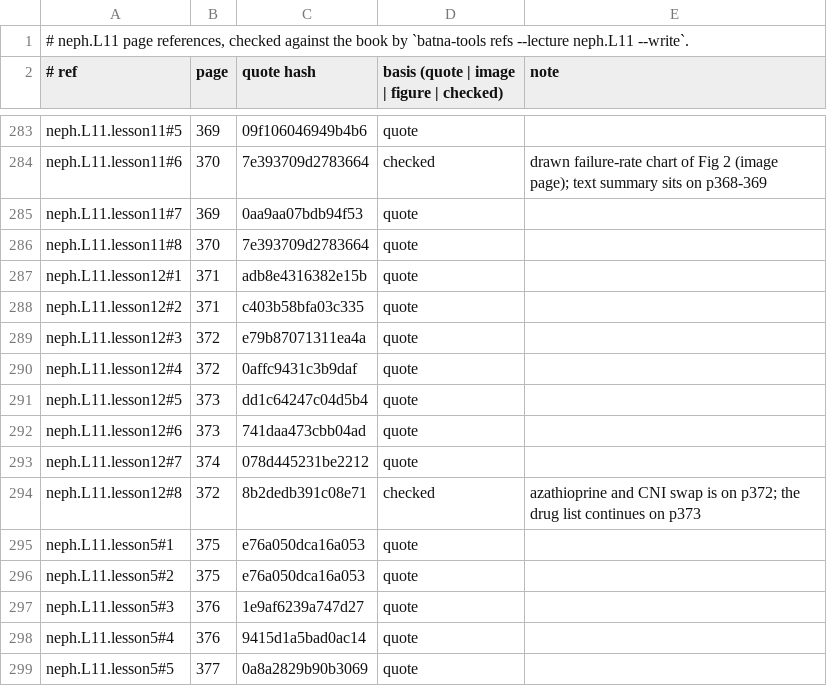
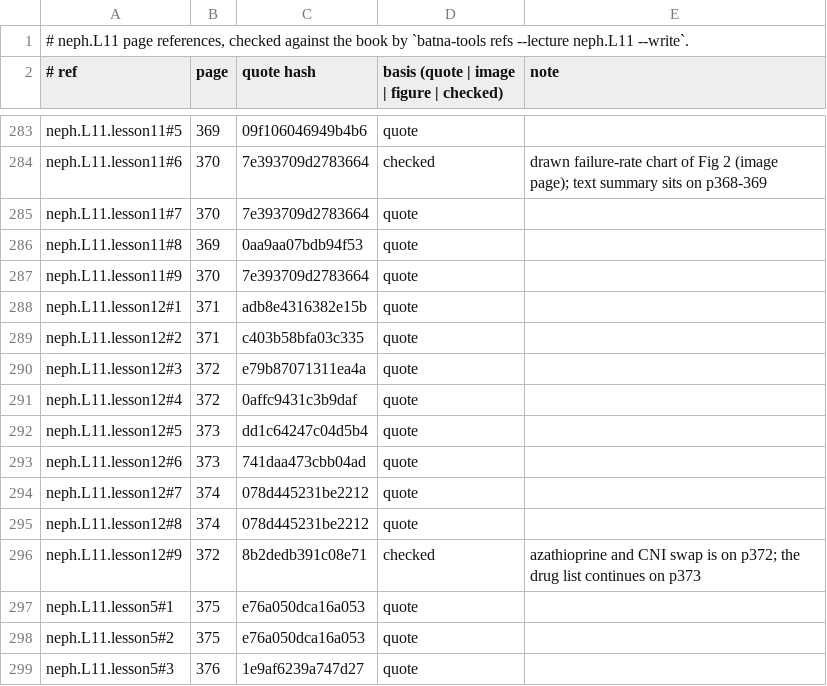
Before and after one commit to MohamedRef/Batna-app, a TSV file: content/book-refs/neph/L11.tsv, drawn as a sheet; only a part is shown, gaps mark what is left out; the shorter side is filled out with more unchanged rows.

Commit message:
neph.L11 book figures: 4 placed, 5 skipped (#983) (#1106)
Part of #983.

```diff
--- a/content/book-refs/neph/L11.tsv
+++ b/content/book-refs/neph/L11.tsv
@@ -284,4 +284,5 @@ neph.L11.lesson11#5	369	09f106046949b4b6	quote
 neph.L11.lesson11#6	370	7e393709d2783664	checked	drawn failure-rate chart of Fig 2 (image page); text summary sits on p368-369
-neph.L11.lesson11#7	369	0aa9aa07bdb94f53	quote	
-neph.L11.lesson11#8	370	7e393709d2783664	quote	
+neph.L11.lesson11#7	370	7e393709d2783664	quote	
+neph.L11.lesson11#8	369	0aa9aa07bdb94f53	quote	
+neph.L11.lesson11#9	370	7e393709d2783664	quote	
 neph.L11.lesson12#1	371	adb8e4316382e15b	quote	
@@ -293,3 +294,4 @@ neph.L11.lesson12#6	373	741daa473cbb04ad	quote
 neph.L11.lesson12#7	374	078d445231be2212	quote	
-neph.L11.lesson12#8	372	8b2dedb391c08e71	checked	azathioprine and CNI swap is on p372; the drug list continues on p373
+neph.L11.lesson12#8	374	078d445231be2212	quote	
+neph.L11.lesson12#9	372	8b2dedb391c08e71	checked	azathioprine and CNI swap is on p372; the drug list continues on p373
 neph.L11.lesson5#1	375	e76a050dca16a053	quote	
```
Also changed, not shown: 5 other files.
